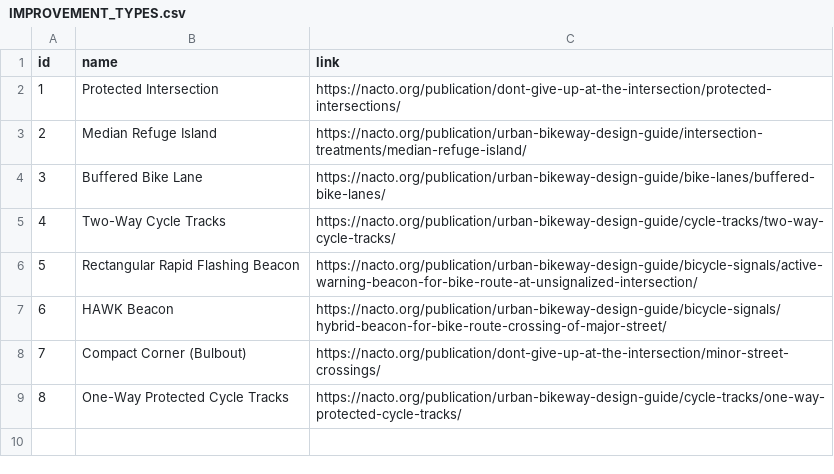
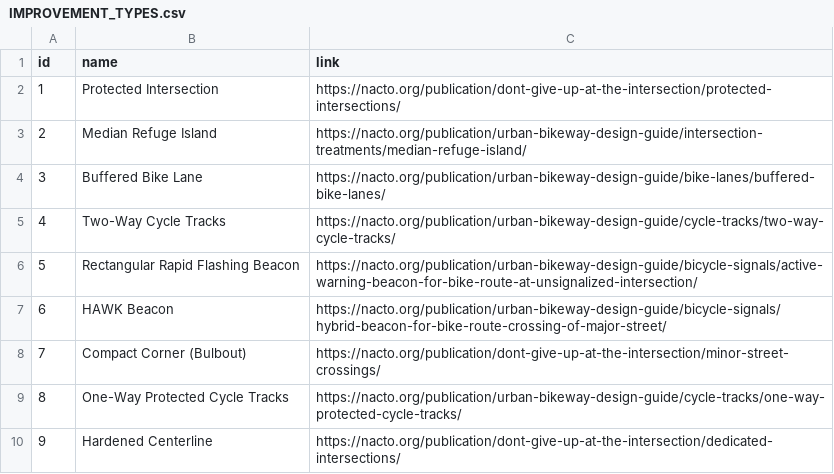
Before and after one commit to radical-bike-lobby/switrs-db, a CSV file: berkeley-tables/IMPROVEMENT_TYPES.csv, drawn as a sheet.

```diff
--- a/berkeley-tables/IMPROVEMENT_TYPES.csv
+++ b/berkeley-tables/IMPROVEMENT_TYPES.csv
@@ -9 +9,2 @@ id,name,link
 8,One-Way Protected Cycle Tracks,https://nacto.org/publication/urban-bikeway-design-guide/cycle-tracks/one-way-protected-cycle-tracks/
+9,Hardened Centerline,https://nacto.org/publication/dont-give-up-at-the-intersection/dedicated-intersections/
```
Also changed, not shown: berkeley-tables/INTERSECTION_IMPROVEMENTS.csv.
